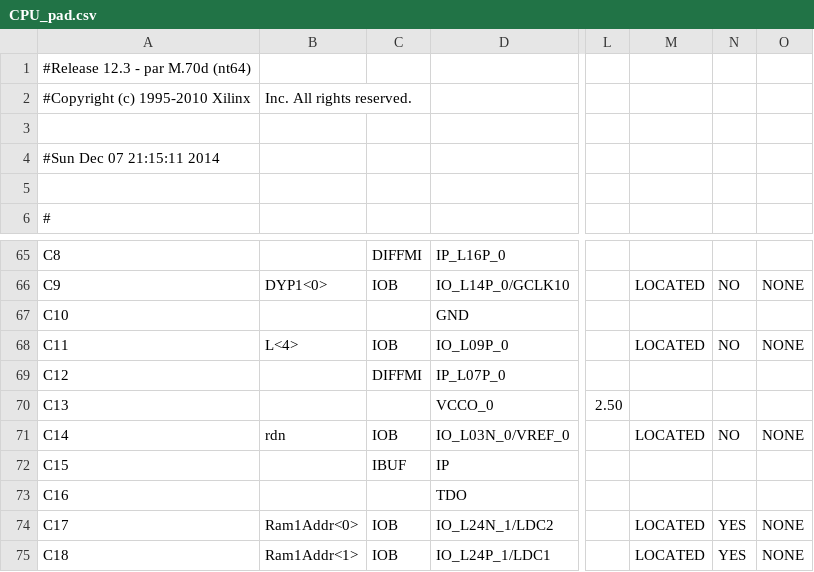
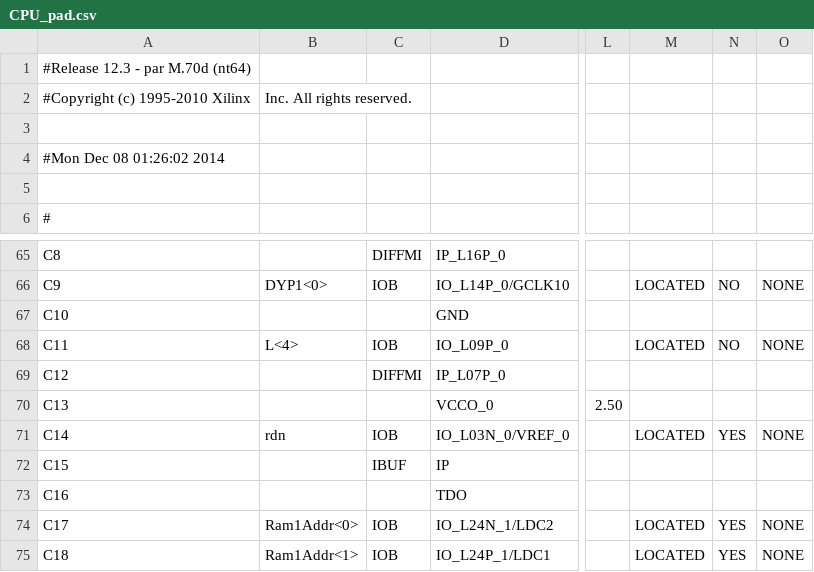
Before and after one commit to lavenderSama/CPU, a CSV file: CPU_pad.csv, drawn as a sheet; only a part is shown, gaps mark what is left out; the diff names each change by its address in the sheet, - before the commit and + after, or states it on an @@ line.

```diff
--- a/CPU_pad.csv
+++ b/CPU_pad.csv
-A4: #Sun Dec 07 21:15:11 2014
+A4: #Mon Dec 08 01:26:02 2014
-N71: NO
+N71: YES
```
Also changed, not shown: 53 other files.
